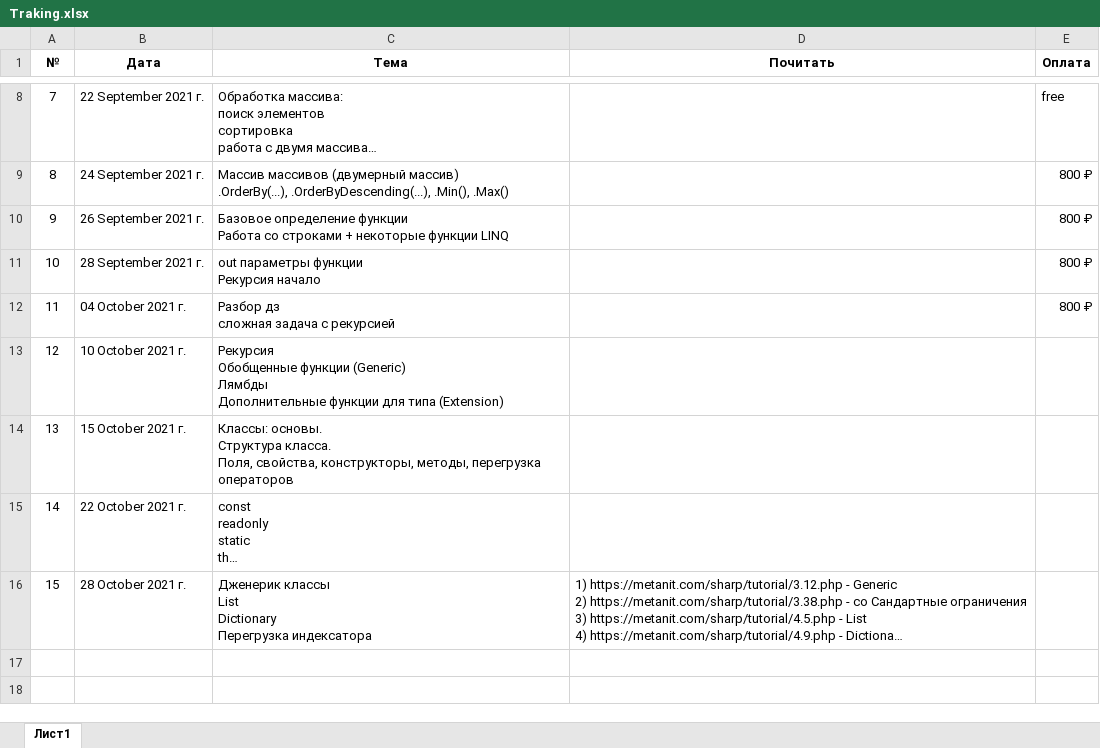
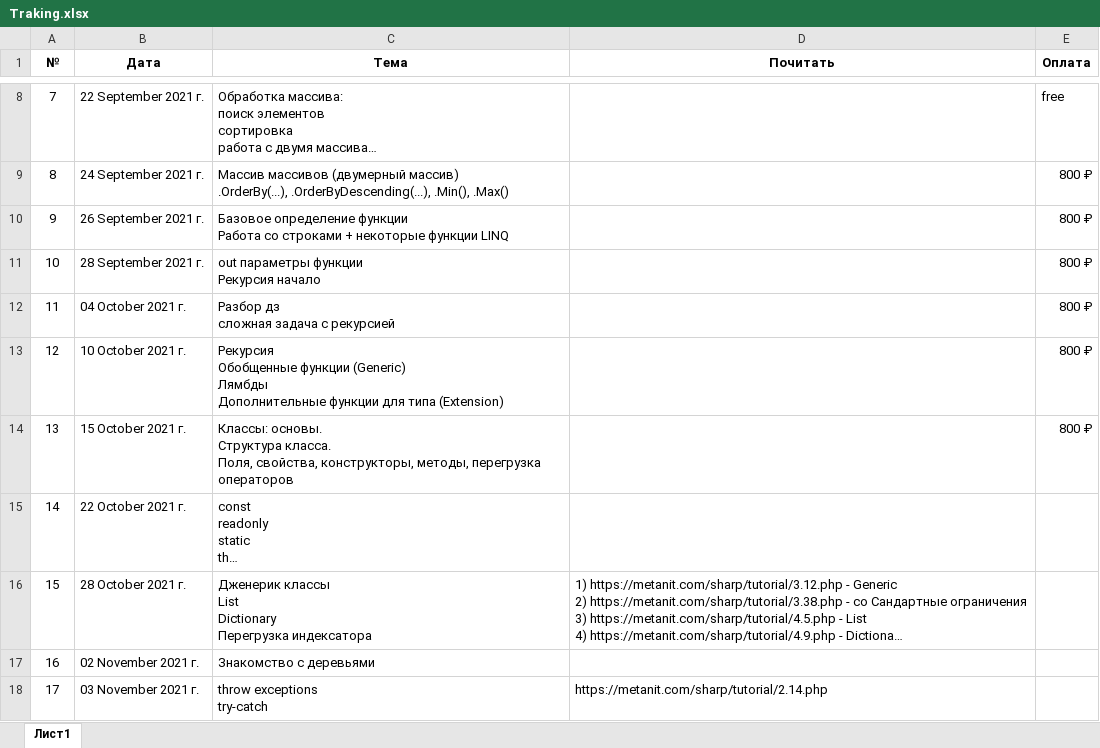
Before and after one commit to romankurn/Teaching, an Excel workbook: Traking.xlsx, sheet Лист1, drawn as a sheet; only a part is shown, gaps mark what is left out; long unchanged cells end in …; values as stored, in another font and other column widths than the file's, no borders; ↵ is a line break in a cell; the diff names each change by its address in the sheet, - before the commit and + after, or states it on an @@ line.

```diff
--- a/Traking.xlsx (sheet Лист1)
+++ b/Traking.xlsx (sheet Лист1)
-E13:E14 (Оплата): (empty)
+E13:E14 (Оплата): 800 ₽
+row 17: 16 | 02 November 2021 г. | Знакомство с деревьями
+row 18: 17 | 03 November 2021 г. | throw exceptions ↵ try-catch | https://metanit.com/sharp/tutorial/2.14.php
```
Also changed, not shown: 15 other files.
